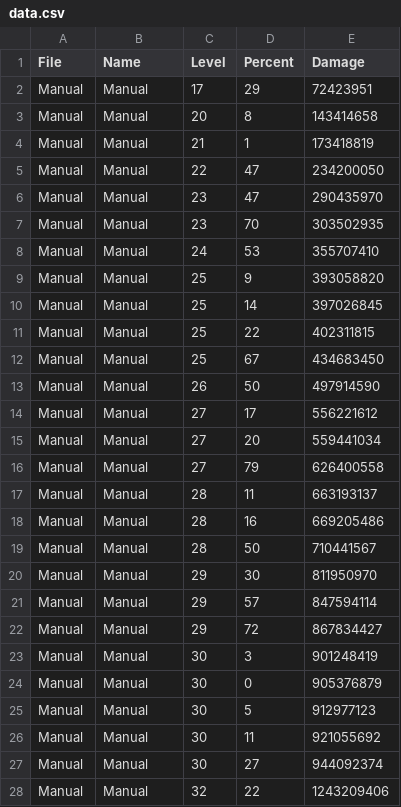
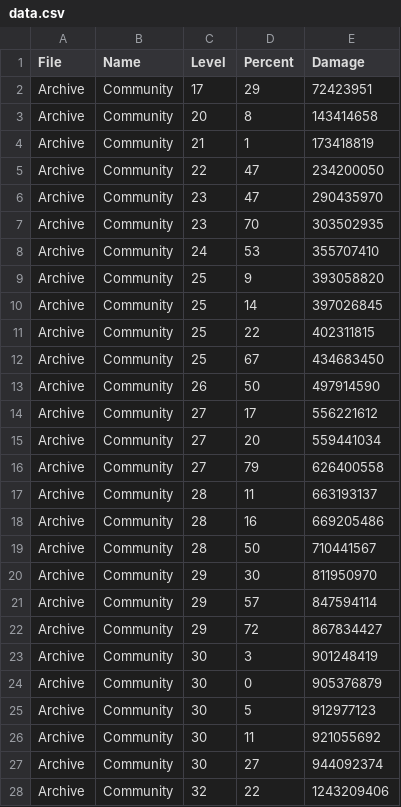
Before and after one commit to Cloudbed-invi/WOS-Windhowler, a CSV file: data.csv, drawn as a sheet; only a part is shown; the diff covers the shown part only.

Commit message:
Fix data CSV tags, move tables to Data tab, add interactive Chart.js AI curve

```diff
--- a/data.csv
+++ b/data.csv
@@ -1,28 +1,28 @@
 File,Name,Level,Percent,Damage
-Manual,Manual,17,29,72423951
-Manual,Manual,20,8,143414658
-Manual,Manual,21,1,173418819
-Manual,Manual,22,47,234200050
-Manual,Manual,23,47,290435970
-Manual,Manual,23,70,303502935
-Manual,Manual,24,53,355707410
-Manual,Manual,25,9,393058820
-Manual,Manual,25,14,397026845
-Manual,Manual,25,22,402311815
-Manual,Manual,25,67,434683450
-Manual,Manual,26,50,497914590
-Manual,Manual,27,17,556221612
-Manual,Manual,27,20,559441034
-Manual,Manual,27,79,626400558
-Manual,Manual,28,11,663193137
-Manual,Manual,28,16,669205486
-Manual,Manual,28,50,710441567
-Manual,Manual,29,30,811950970
-Manual,Manual,29,57,847594114
-Manual,Manual,29,72,867834427
-Manual,Manual,30,3,901248419
-Manual,Manual,30,0,905376879
-Manual,Manual,30,5,912977123
-Manual,Manual,30,11,921055692
-Manual,Manual,30,27,944092374
-Manual,Manual,32,22,1243209406
+Archive,Community,17,29,72423951
+Archive,Community,20,8,143414658
+Archive,Community,21,1,173418819
+Archive,Community,22,47,234200050
+Archive,Community,23,47,290435970
+Archive,Community,23,70,303502935
+Archive,Community,24,53,355707410
+Archive,Community,25,9,393058820
+Archive,Community,25,14,397026845
+Archive,Community,25,22,402311815
+Archive,Community,25,67,434683450
+Archive,Community,26,50,497914590
+Archive,Community,27,17,556221612
+Archive,Community,27,20,559441034
+Archive,Community,27,79,626400558
+Archive,Community,28,11,663193137
+Archive,Community,28,16,669205486
+Archive,Community,28,50,710441567
+Archive,Community,29,30,811950970
+Archive,Community,29,57,847594114
+Archive,Community,29,72,867834427
+Archive,Community,30,3,901248419
+Archive,Community,30,0,905376879
+Archive,Community,30,5,912977123
+Archive,Community,30,11,921055692
+Archive,Community,30,27,944092374
+Archive,Community,32,22,1243209406
```
Also changed, not shown: 134 edited cells elsewhere in this file, 3 other files.
